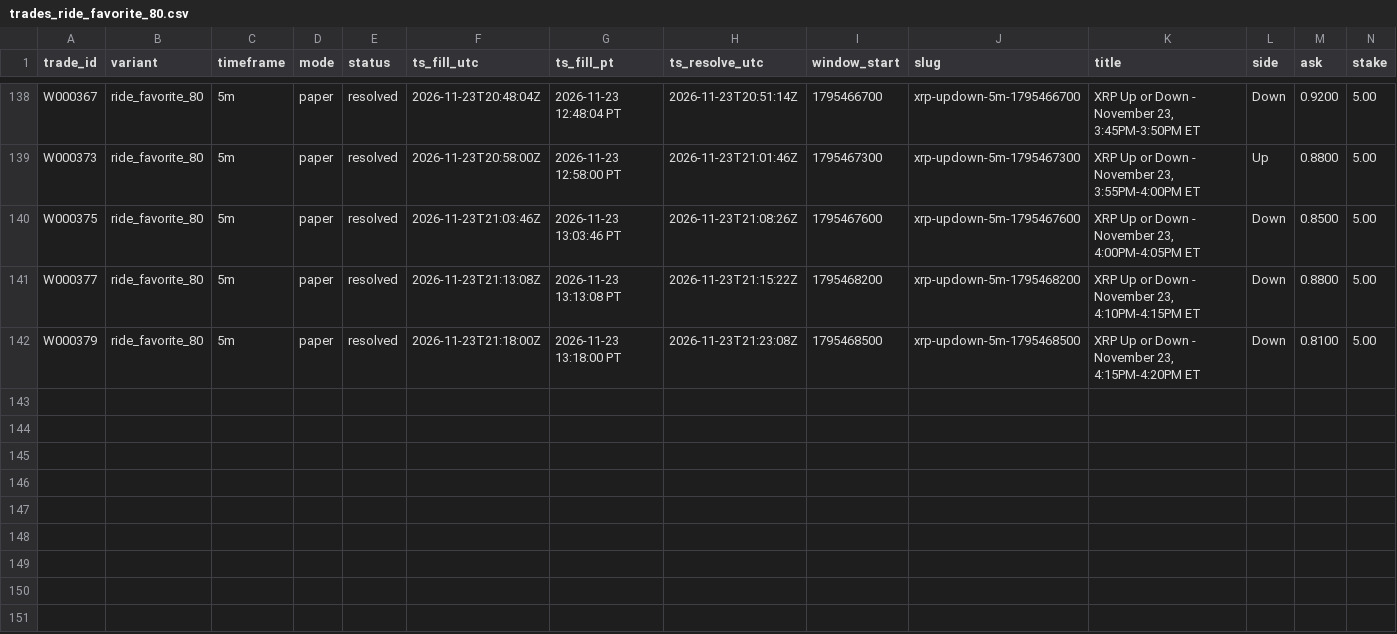
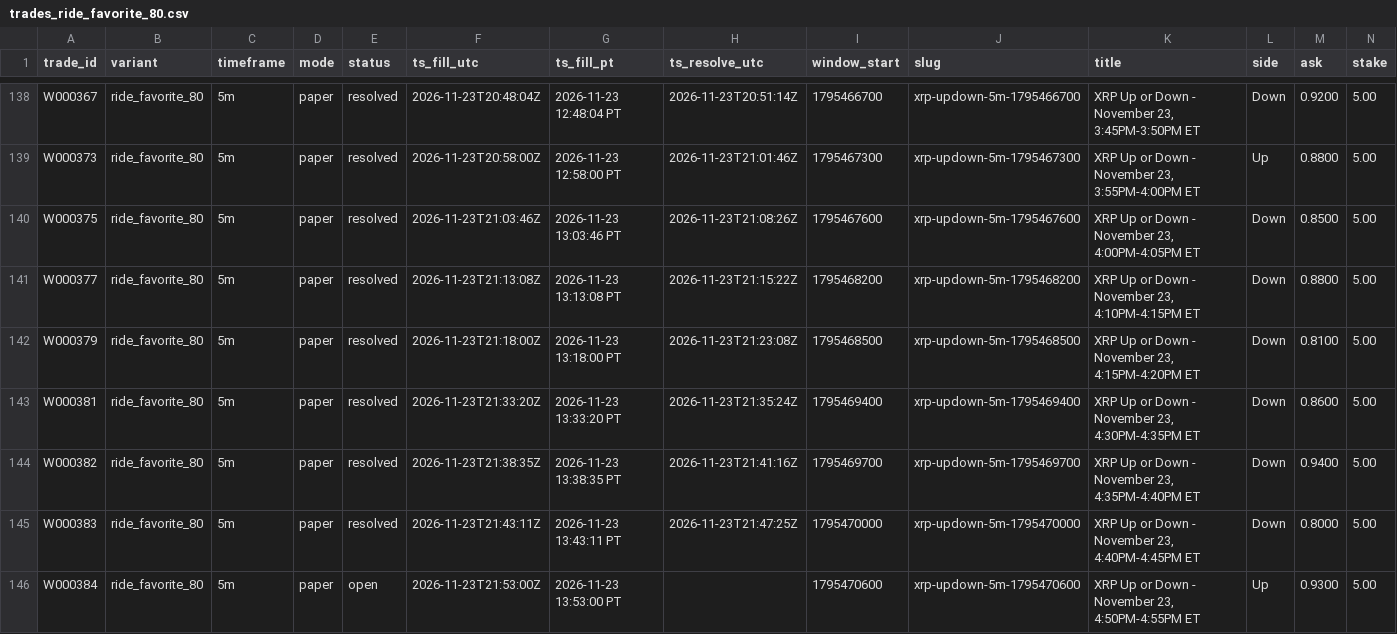
Before and after one commit to michaeldeuchar-dotcom/xrp-paper-bot, a CSV file: data/week2/trades_ride_favorite_80.csv, drawn as a sheet; only a part is shown, gaps mark what is left out; rows hold the shown columns only; the diff names each change by its address in the sheet, - before the commit and + after, or states it on an @@ line.

```diff
--- a/data/week2/trades_ride_favorite_80.csv
+++ b/data/week2/trades_ride_favorite_80.csv
+row 143: W000381 | ride_favorite_80 | 5m | paper | resolved | 2026-11-23T21:33:20Z | 2026-11-23 13:33:20 PT | 2026-11-23T21:35:24Z | 1795469400 | xrp-updown-5m-1795469400 | XRP Up or Down - November 23, 4:30PM-4:35PM ET | Down | 0.8600 | 5.00
+row 144: W000382 | ride_favorite_80 | 5m | paper | resolved | 2026-11-23T21:38:35Z | 2026-11-23 13:38:35 PT | 2026-11-23T21:41:16Z | 1795469700 | xrp-updown-5m-1795469700 | XRP Up or Down - November 23, 4:35PM-4:40PM ET | Down | 0.9400 | 5.00
+row 145: W000383 | ride_favorite_80 | 5m | paper | resolved | 2026-11-23T21:43:11Z | 2026-11-23 13:43:11 PT | 2026-11-23T21:47:25Z | 1795470000 | xrp-updown-5m-1795470000 | XRP Up or Down - November 23, 4:40PM-4:45PM ET | Down | 0.8000 | 5.00
+row 146: W000384 | ride_favorite_80 | 5m | paper | open | 2026-11-23T21:53:00Z | 2026-11-23 13:53:00 PT |  | 1795470600 | xrp-updown-5m-1795470600 | XRP Up or Down - November 23, 4:50PM-4:55PM ET | Up | 0.9300 | 5.00
```
Also changed, not shown: 5 other files.
